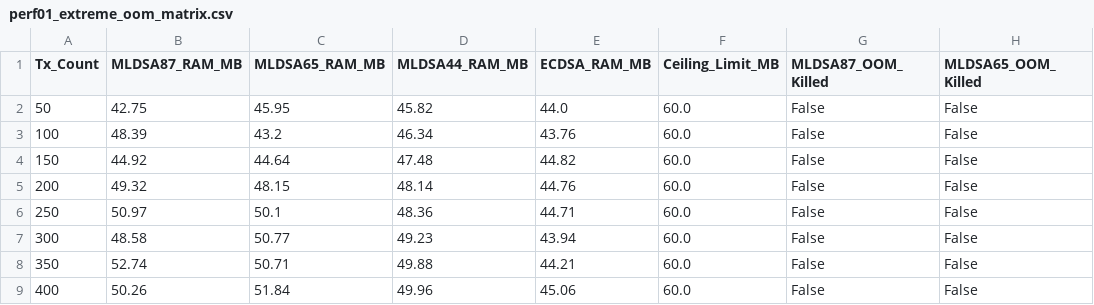
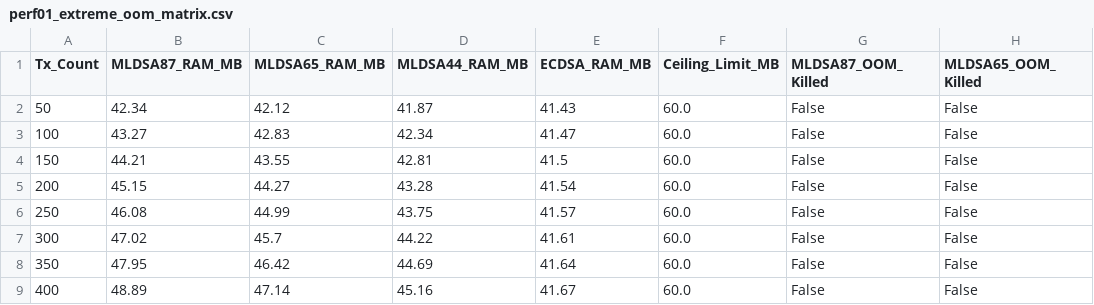
Before and after one commit to Jakiduy1410/Blockchain-CSATT, a CSV file: perf/results/perf01_extreme_oom_matrix.csv, drawn as a sheet; only a part is shown; the diff covers the shown part only; the diff names each change by its address in the sheet, - before the commit and + after, or states it on an @@ line.

```diff
--- a/perf/results/perf01_extreme_oom_matrix.csv
+++ b/perf/results/perf01_extreme_oom_matrix.csv
-B2 (MLDSA87_RAM_MB): 42.75
+B2 (MLDSA87_RAM_MB): 42.34
-C2 (MLDSA65_RAM_MB): 45.95
+C2 (MLDSA65_RAM_MB): 42.12
-D2 (MLDSA44_RAM_MB): 45.82
+D2 (MLDSA44_RAM_MB): 41.87
-E2 (ECDSA_RAM_MB): 44.0
+E2 (ECDSA_RAM_MB): 41.43
-B3 (MLDSA87_RAM_MB): 48.39
+B3 (MLDSA87_RAM_MB): 43.27
-C3 (MLDSA65_RAM_MB): 43.2
+C3 (MLDSA65_RAM_MB): 42.83
-D3 (MLDSA44_RAM_MB): 46.34
+D3 (MLDSA44_RAM_MB): 42.34
-E3 (ECDSA_RAM_MB): 43.76
+E3 (ECDSA_RAM_MB): 41.47
-B4 (MLDSA87_RAM_MB): 44.92
+B4 (MLDSA87_RAM_MB): 44.21
-C4 (MLDSA65_RAM_MB): 44.64
+C4 (MLDSA65_RAM_MB): 43.55
-D4 (MLDSA44_RAM_MB): 47.48
+D4 (MLDSA44_RAM_MB): 42.81
-E4 (ECDSA_RAM_MB): 44.82
+E4 (ECDSA_RAM_MB): 41.5
-B5 (MLDSA87_RAM_MB): 49.32
+B5 (MLDSA87_RAM_MB): 45.15
-C5 (MLDSA65_RAM_MB): 48.15
+C5 (MLDSA65_RAM_MB): 44.27
-D5 (MLDSA44_RAM_MB): 48.14
+D5 (MLDSA44_RAM_MB): 43.28
-E5 (ECDSA_RAM_MB): 44.76
+E5 (ECDSA_RAM_MB): 41.54
-B6 (MLDSA87_RAM_MB): 50.97
+B6 (MLDSA87_RAM_MB): 46.08
-C6 (MLDSA65_RAM_MB): 50.1
+C6 (MLDSA65_RAM_MB): 44.99
-D6 (MLDSA44_RAM_MB): 48.36
+D6 (MLDSA44_RAM_MB): 43.75
-E6 (ECDSA_RAM_MB): 44.71
+E6 (ECDSA_RAM_MB): 41.57
-B7 (MLDSA87_RAM_MB): 48.58
+B7 (MLDSA87_RAM_MB): 47.02
-C7 (MLDSA65_RAM_MB): 50.77
+C7 (MLDSA65_RAM_MB): 45.7
-D7 (MLDSA44_RAM_MB): 49.23
+D7 (MLDSA44_RAM_MB): 44.22
-E7 (ECDSA_RAM_MB): 43.94
+E7 (ECDSA_RAM_MB): 41.61
-B8 (MLDSA87_RAM_MB): 52.74
+B8 (MLDSA87_RAM_MB): 47.95
-C8 (MLDSA65_RAM_MB): 50.71
+C8 (MLDSA65_RAM_MB): 46.42
-D8 (MLDSA44_RAM_MB): 49.88
+D8 (MLDSA44_RAM_MB): 44.69
-E8 (ECDSA_RAM_MB): 44.21
+E8 (ECDSA_RAM_MB): 41.64
-B9 (MLDSA87_RAM_MB): 50.26
+B9 (MLDSA87_RAM_MB): 48.89
-C9 (MLDSA65_RAM_MB): 51.84
+C9 (MLDSA65_RAM_MB): 47.14
-D9 (MLDSA44_RAM_MB): 49.96
+D9 (MLDSA44_RAM_MB): 45.16
-E9 (ECDSA_RAM_MB): 45.06
+E9 (ECDSA_RAM_MB): 41.67
```
Also changed, not shown: 76 edited cells elsewhere in this file, perf/results/perf01_macro_matrix.csv, perf/results/perf01_matrix.csv, 29 other files.
